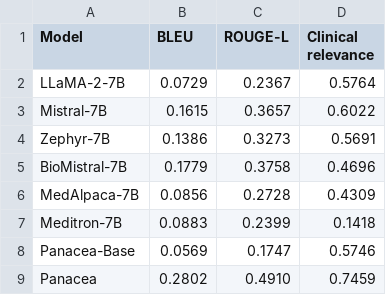
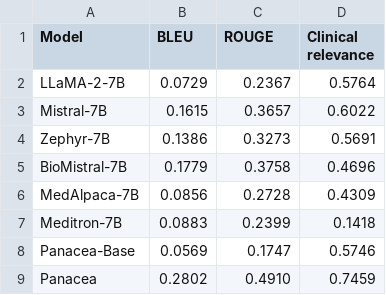
Before and after one commit to linjc16/Panacea, a CSV file: src/vis/results/0/criteria_design.csv, drawn as a sheet.

```diff
--- a/src/vis/results/0/criteria_design.csv
+++ b/src/vis/results/0/criteria_design.csv
@@ -1,2 +1,2 @@
-Model,BLEU,ROUGE-L,Clinical relevance
+Model,BLEU,ROUGE,Clinical relevance
 LLaMA-2-7B,0.0729,0.2367,0.5764
```
Also changed, not shown: src/vis/results/0/multi_trial_sum.csv, src/vis/results/0/outcome_measure_design.csv, 27 other files.
